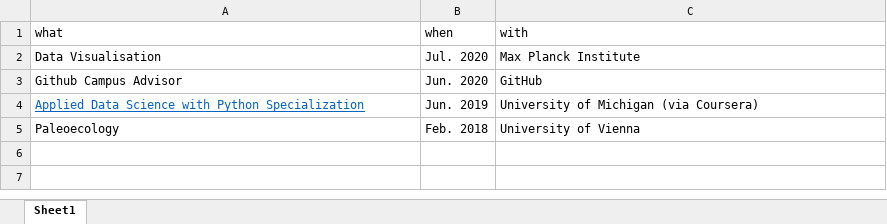
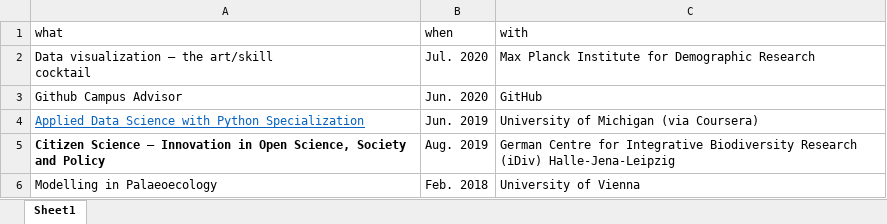
Before and after one commit to nussaibahrs/cv, an Excel workbook: data/certificate.xlsx, sheet Sheet1, drawn as a sheet; values as stored, in another font and other column widths than the file's, no borders; removed rows and columns are numbered as before the commit, all else as after; ↵ is a line break in a cell; the diff names each change by its address in the sheet, - before the commit and + after, or states it on an @@ line.

```diff
--- a/data/certificate.xlsx (sheet Sheet1)
+++ b/data/certificate.xlsx (sheet Sheet1)
-row 2: Data Visualisation | Jul. 2020 | Max Planck Institute
+row 2: Data visualization – the art/skill ↵ cocktail | Jul. 2020 | Max Planck Institute for Demographic Research
+row 5: Citizen Science – Innovation in Open Science, Society and Policy | Aug. 2019 | German Centre for Integrative Biodiversity Research (iDiv) Halle-Jena-Leipzig
-A6 (what): Paleoecology
+A6 (what): Modelling in Palaeoecology
```
Also changed, not shown: data/education.xlsx, data/grant.xlsx, 15 other files.
